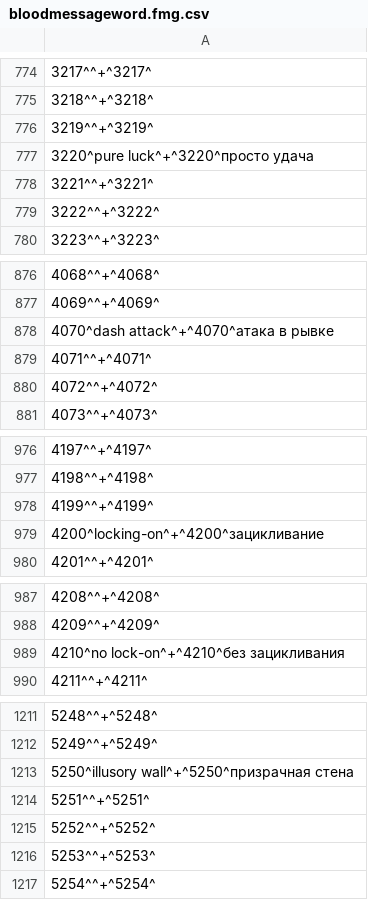
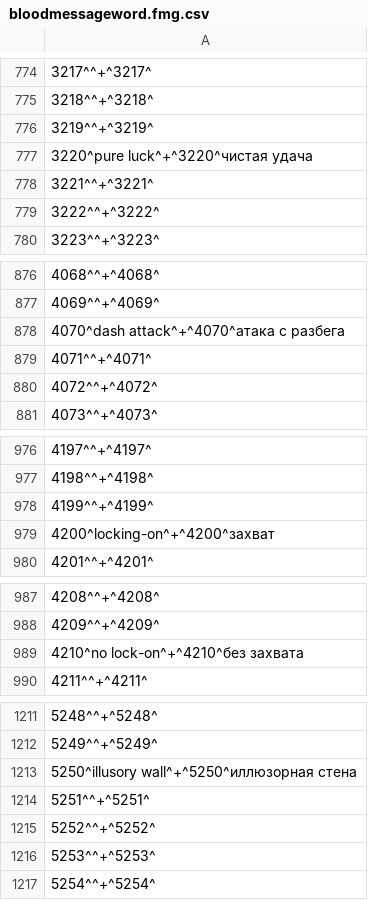
Before and after one commit to Exsodium/ds2-ru-localization, a CSV file: runglish_csv_text/text/runglish/bloodmessageword.fmg.csv, drawn as a sheet; only a part is shown, gaps mark what is left out; the diff covers the shown part only; the diff names each change by its address in the sheet, - before the commit and + after, or states it on an @@ line.

```diff
--- a/runglish_csv_text/text/runglish/bloodmessageword.fmg.csv
+++ b/runglish_csv_text/text/runglish/bloodmessageword.fmg.csv
-A777: 3220^pure luck^+^3220^просто удача
+A777: 3220^pure luck^+^3220^чистая удача
-A878: 4070^dash attack^+^4070^атака в рывке
+A878: 4070^dash attack^+^4070^атака с разбега
-A979: 4200^locking-on^+^4200^зацикливание
+A979: 4200^locking-on^+^4200^захват
-A989: 4210^no lock-on^+^4210^без зацикливания
+A989: 4210^no lock-on^+^4210^без захвата
-A1213: 5250^illusory wall^+^5250^призрачная стена
+A1213: 5250^illusory wall^+^5250^иллюзорная стена
```
Also changed, not shown: 2 edited cells elsewhere in this file, runglish_csv_text/text/runglish/bloodmessageconjunction.fmg.csv.
